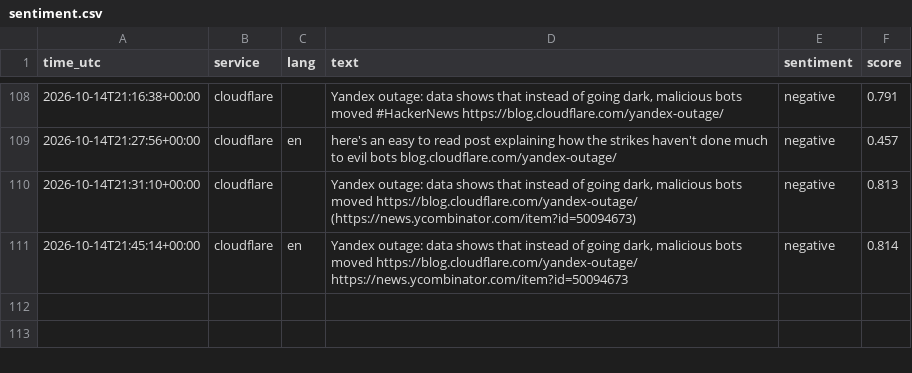
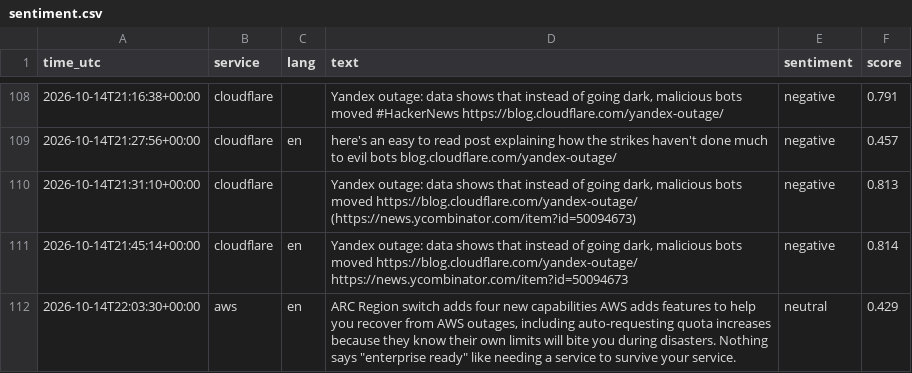
Before and after one commit to 8Y12N/ai4g-portfolio-Yazan_Nemo, a CSV file: Term 1/Week 6/hackathon/data/sentiment.csv, drawn as a sheet; only a part is shown, gaps mark what is left out.

```diff
--- a/Term 1/Week 6/hackathon/data/sentiment.csv
+++ b/Term 1/Week 6/hackathon/data/sentiment.csv
@@ -111 +111,2 @@ time_utc,service,lang,text,sentiment,score
 2026-10-14T21:45:14+00:00,cloudflare,en,"Yandex outage: data shows that instead of going dark, malicious bots moved https://blog.cloudflare.com/yandex-outage/  https://news.ycombinator.com/item?id=50094673",negative,0.814
+2026-10-14T22:03:30+00:00,aws,en,"ARC Region switch adds four new capabilities  AWS adds features to help you recover from AWS outages, including auto-requesting quota increases because they know their own limits will bite you during disasters. Nothing says ""enterprise ready"" like needing a service to survive your service.",neutral,0.429
```
Also changed, not shown: Term 1/Week 6/hackathon/data/posts.csv, 1 other file.
